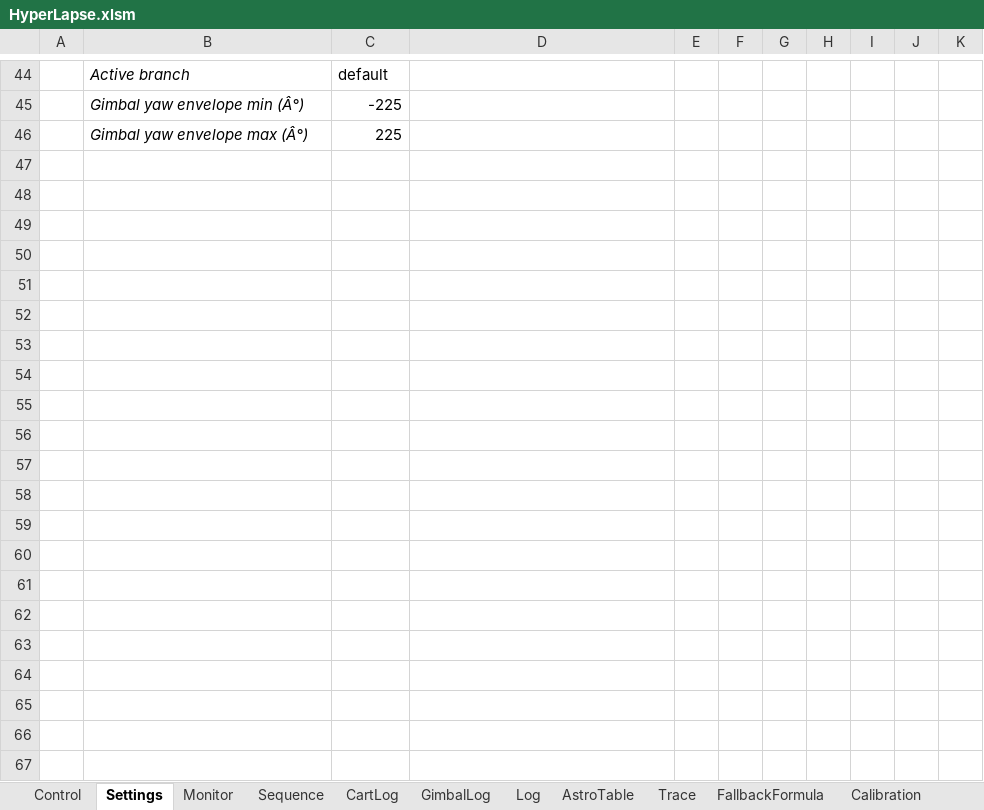
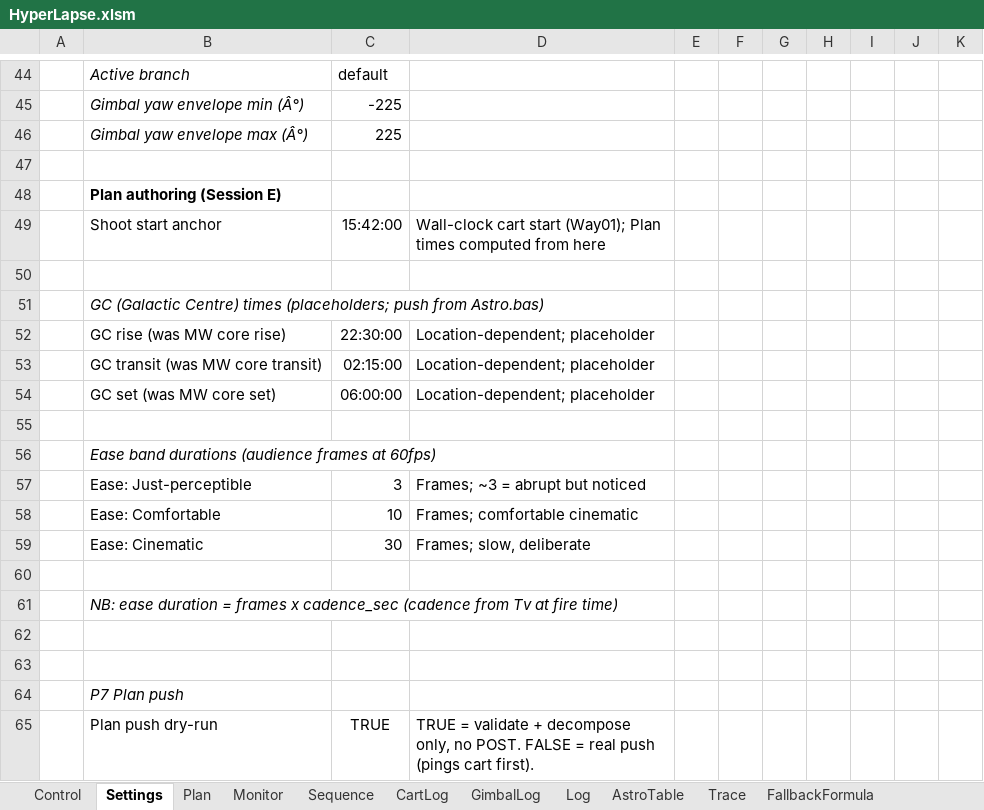
Before and after one commit to mwindley/HyperLapse-Excel, an Excel workbook: HyperLapse.xlsm, sheet Settings, drawn as a sheet; only a part is shown, gaps mark what is left out; values as stored, in another font and other column widths than the file's, no borders; the diff covers the shown part only; the diff names each change by its address in the sheet, - before the commit and + after, or states it on an @@ line.

Commit message:
Update core modules and docs (Gimbal, BicycleModel, workbook, PREFERENCES, SHOPPING, GIMBAL_VIZ, TURN_TEST_RESULTS)

```diff
--- a/HyperLapse.xlsm (sheet Settings)
+++ b/HyperLapse.xlsm (sheet Settings)
+sheet tab: Plan
+row 47: (empty)
+row 48:  | Plan authoring (Session E)
+row 49:  | Shoot start anchor | 15:42:00 | Wall-clock cart start (Way01); Plan times computed from here
+row 50: (empty)
+row 51:  | GC (Galactic Centre) times (placeholders; push from Astro.bas)
+row 52:  | GC rise (was MW core rise) | 22:30:00 | Location-dependent; placeholder
+row 53:  | GC transit (was MW core transit) | 02:15:00 | Location-dependent; placeholder
+row 54:  | GC set (was MW core set) | 06:00:00 | Location-dependent; placeholder
+row 55: (empty)
+row 56:  | Ease band durations (audience frames at 60fps)
+row 57:  | Ease: Just-perceptible | 3 | Frames; ~3 = abrupt but noticed
+row 58:  | Ease: Comfortable | 10 | Frames; comfortable cinematic
+row 59:  | Ease: Cinematic | 30 | Frames; slow, deliberate
+row 60: (empty)
+row 61:  | NB: ease duration = frames x cadence_sec (cadence from Tv at fire time)
+row 62: (empty)
+row 63: (empty)
+row 64:  | P7 Plan push
+row 65:  | Plan push dry-run | TRUE | TRUE = validate + decompose only, no POST. FALSE = real push (pings cart first).
```
Also changed, not shown: 7 edited cells elsewhere in this sheet, sheet Log, charts or pictures, 6 other files.
